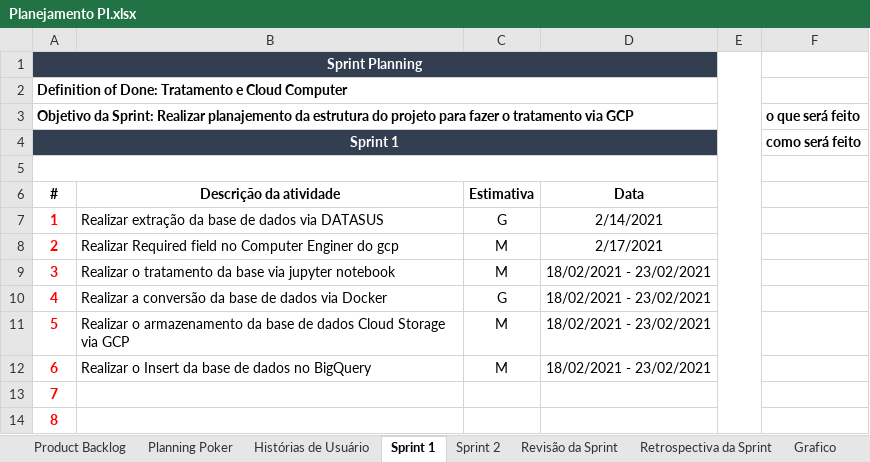
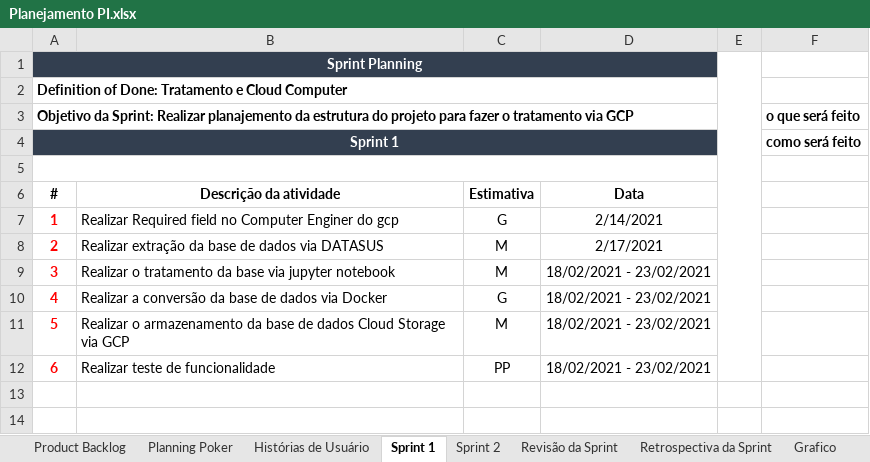
Before and after one commit to BlueShifAcademy/Documentacao, an Excel workbook: Planejamento PI.xlsx, sheet Sprint 1, drawn as a sheet; values as stored, in another font and other column widths than the file's, no borders; removed rows and columns are numbered as before the commit, all else as after; the diff names each change by its address in the sheet, - before the commit and + after, or states it on an @@ line.

```diff
--- a/Planejamento PI.xlsx (sheet Sprint 1)
+++ b/Planejamento PI.xlsx (sheet Sprint 1)
-B7 (Descrição da atividade): Realizar extração da base de dados via DATASUS
+B7 (Descrição da atividade): Realizar Required field no Computer Enginer do gcp
-B8 (Descrição da atividade): Realizar Required field no Computer Enginer do gcp
+B8 (Descrição da atividade): Realizar extração da base de dados via DATASUS
-row 12: 6 | Realizar o Insert da base de dados no BigQuery | M | 18/02/2021 - 23/02/2021
@@ column A (#) renumbered in row 12 @@
-B12 (Descrição da atividade): (empty)
+B12 (Descrição da atividade): Realizar teste de funcionalidade
-C12 (Estimativa): (empty)
+C12 (Estimativa): PP
-D12 (Data): (empty)
+D12 (Data): 18/02/2021 - 23/02/2021
-row 14: 8
```
Also changed, not shown: sheet Product Backlog, sheet Sprint 2, sheet Revisão da Sprint, sheet Planej Grafico.
